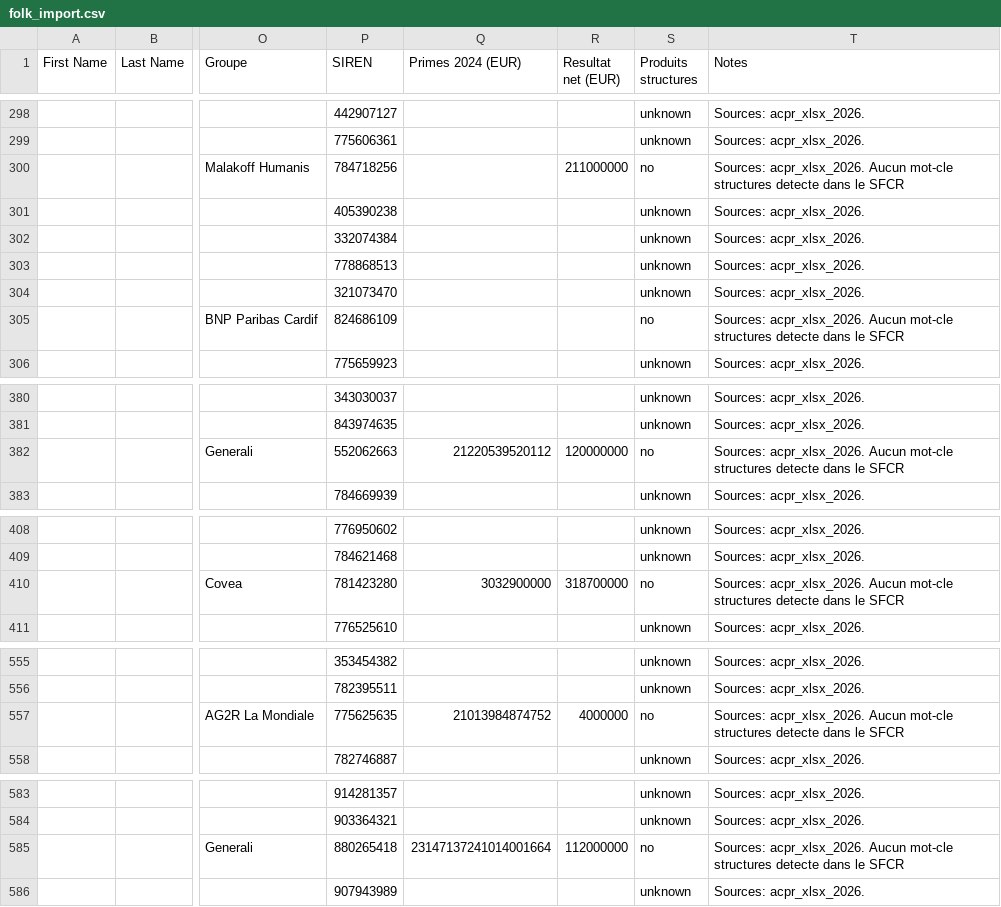
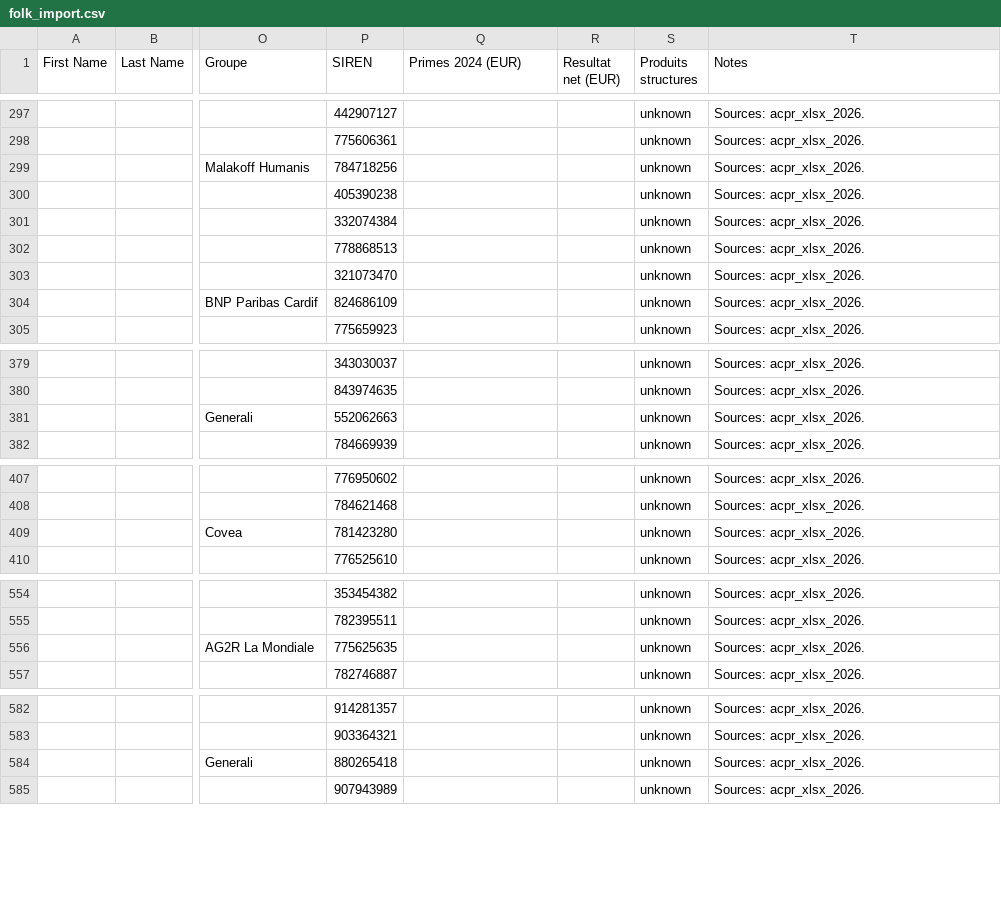
Before and after one commit to lsebah/mutuelles-monitor, a CSV file: docs/data/folk_import.csv, drawn as a sheet; only a part is shown, gaps mark what is left out; addresses are those after the commit; the diff covers the shown part only; the diff names each change by its address in the sheet, - before the commit and + after, or states it on an @@ line.

```diff
--- a/docs/data/folk_import.csv
+++ b/docs/data/folk_import.csv
-R299 (Resultat net (EUR)): 211000000
+R299 (Resultat net (EUR)): (empty)
-S299 (Produits structures): no
+S299 (Produits structures): unknown
-T299 (Notes): Sources: acpr_xlsx_2026. Aucun mot-cle structures detecte dans le SFCR
+T299 (Notes): Sources: acpr_xlsx_2026.
-S304 (Produits structures): no
+S304 (Produits structures): unknown
-T304 (Notes): Sources: acpr_xlsx_2026. Aucun mot-cle structures detecte dans le SFCR
+T304 (Notes): Sources: acpr_xlsx_2026.
-Q381 (Primes 2024 (EUR)): 21220539520112
+Q381 (Primes 2024 (EUR)): (empty)
-R381 (Resultat net (EUR)): 120000000
+R381 (Resultat net (EUR)): (empty)
-S381 (Produits structures): no
+S381 (Produits structures): unknown
-T381 (Notes): Sources: acpr_xlsx_2026. Aucun mot-cle structures detecte dans le SFCR
+T381 (Notes): Sources: acpr_xlsx_2026.
-Q409 (Primes 2024 (EUR)): 3032900000
+Q409 (Primes 2024 (EUR)): (empty)
-R409 (Resultat net (EUR)): 318700000
+R409 (Resultat net (EUR)): (empty)
-S409 (Produits structures): no
+S409 (Produits structures): unknown
-T409 (Notes): Sources: acpr_xlsx_2026. Aucun mot-cle structures detecte dans le SFCR
+T409 (Notes): Sources: acpr_xlsx_2026.
-Q556 (Primes 2024 (EUR)): 21013984874752
+Q556 (Primes 2024 (EUR)): (empty)
-R556 (Resultat net (EUR)): 4000000
+R556 (Resultat net (EUR)): (empty)
-S556 (Produits structures): no
+S556 (Produits structures): unknown
-T556 (Notes): Sources: acpr_xlsx_2026. Aucun mot-cle structures detecte dans le SFCR
+T556 (Notes): Sources: acpr_xlsx_2026.
-Q584 (Primes 2024 (EUR)): 23147137241014001664
+Q584 (Primes 2024 (EUR)): (empty)
-R584 (Resultat net (EUR)): 112000000
+R584 (Resultat net (EUR)): (empty)
-S584 (Produits structures): no
+S584 (Produits structures): unknown
-T584 (Notes): Sources: acpr_xlsx_2026. Aucun mot-cle structures detecte dans le SFCR
+T584 (Notes): Sources: acpr_xlsx_2026.
```
Also changed, not shown: 1 removed row and 70 edited cells elsewhere in this file, 2 other files.
